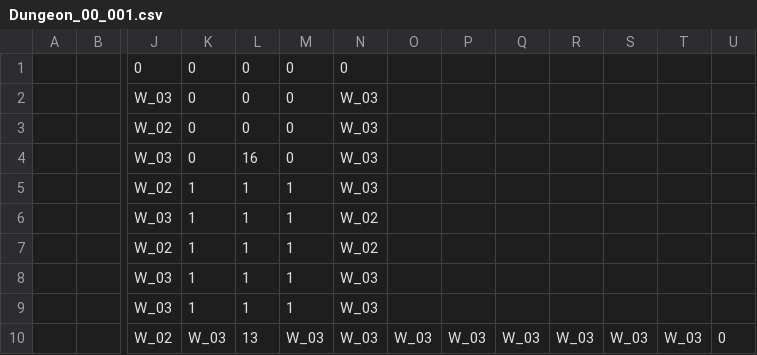
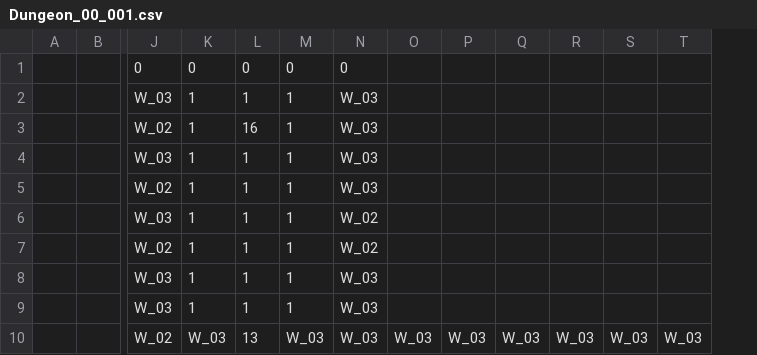
Before and after one commit to IO-DOG/TheSword, a CSV file: Assets/@Resources/Data/Excel/Dungeon_00_001.csv, drawn as a sheet; only a part is shown, gaps mark what is left out; removed rows and columns are numbered as before the commit, all else as after; rows hold the shown columns only; the diff names each change by its address in the sheet, - before the commit and + after, or states it on an @@ line.

```diff
--- a/Assets/@Resources/Data/Excel/Dungeon_00_001.csv
+++ b/Assets/@Resources/Data/Excel/Dungeon_00_001.csv
-column U, row 10: 0
-row 2:  |  | W_03 | 0 | 0 | 0 | W_03
-row 3:  |  | W_02 | 0 | 0 | 0 | W_03
-row 4:  |  | W_03 | 0 | 16 | 0 | W_03
+row 2:  |  | W_03 | 1 | 1 | 1 | W_03
+row 3:  |  | W_02 | 1 | 16 | 1 | W_03
+row 4:  |  | W_03 | 1 | 1 | 1 | W_03
```
Also changed, not shown: Assets/@Resources/Data/Excel/Dungeon_00_000.csv, Assets/@Resources/Data/Excel/Dungeon_00_002.csv, 43 other files.
